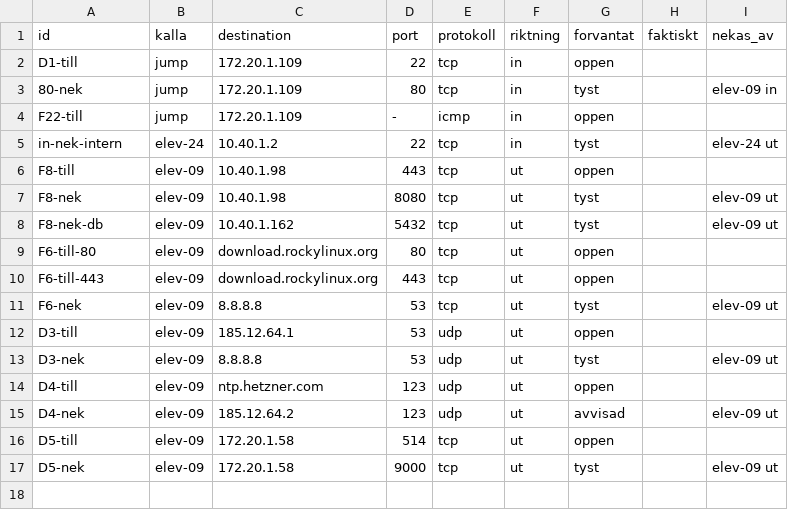
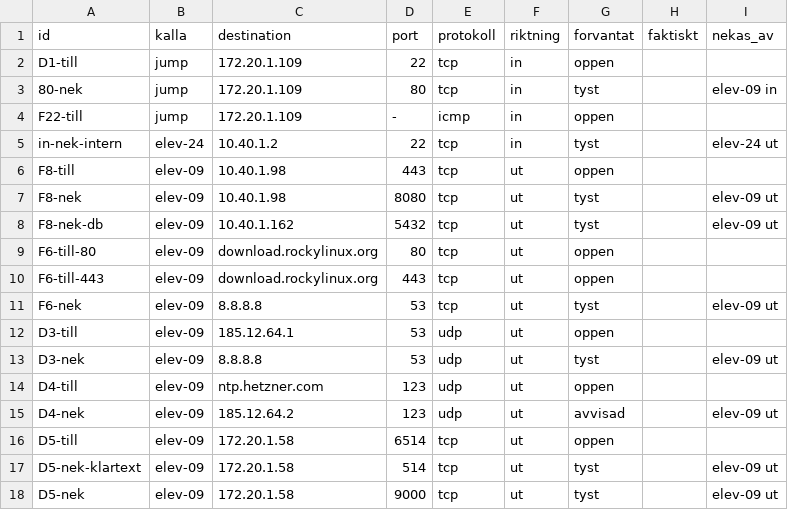
Before and after one commit to Alladinarna/redesigned-palm-tree, a CSV file: docs/vecka_04/zonuppdelning/elev-09/testfall.csv, drawn as a sheet.

```diff
--- a/docs/vecka_04/zonuppdelning/elev-09/testfall.csv
+++ b/docs/vecka_04/zonuppdelning/elev-09/testfall.csv
@@ -15,3 +15,4 @@ D4-till,elev-09,ntp.hetzner.com,123,udp,ut,oppen,,
 D4-nek,elev-09,185.12.64.2,123,udp,ut,avvisad,,elev-09 ut
-D5-till,elev-09,172.20.1.58,514,tcp,ut,oppen,,
+D5-till,elev-09,172.20.1.58,6514,tcp,ut,oppen,,
+D5-nek-klartext,elev-09,172.20.1.58,514,tcp,ut,tyst,,elev-09 ut
 D5-nek,elev-09,172.20.1.58,9000,tcp,ut,tyst,,elev-09 ut
```
Also changed, not shown: docs/vecka_04/zonuppdelning/elev-24/testfall.csv, docs/vecka_04/zonuppdelning/elev-38/testfall.csv, 12 other files.
